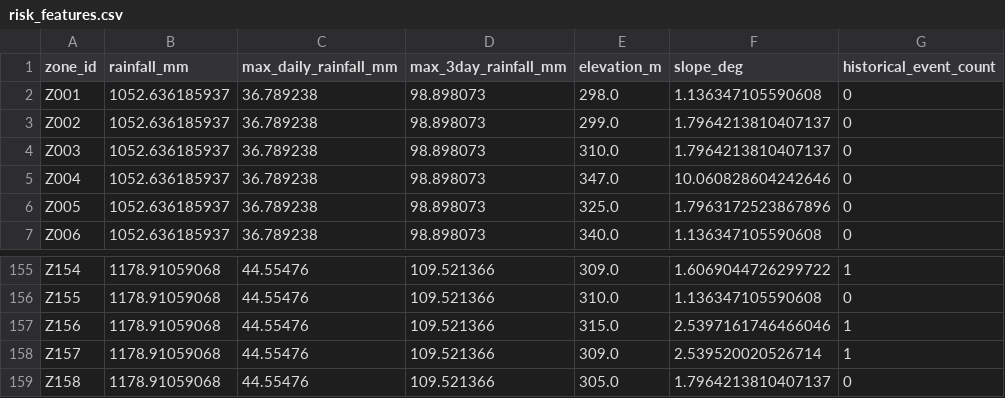
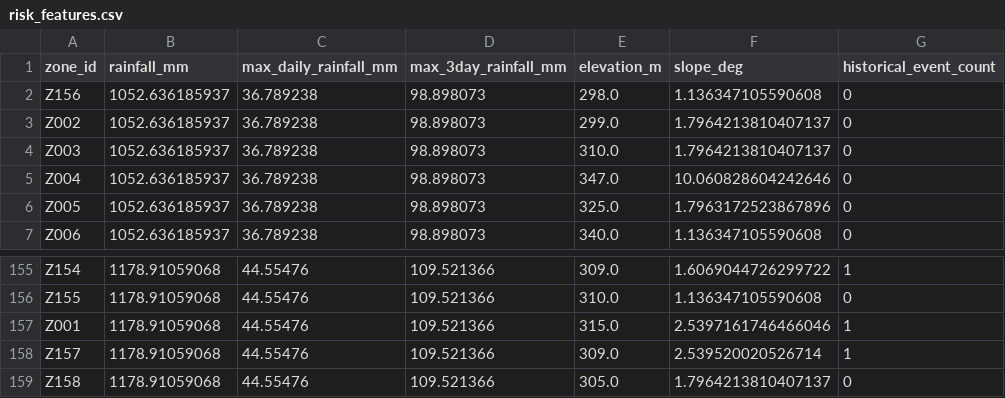
Before and after one commit to athrvd7/hth-drainova, a CSV file: backend-viksit 2/backend-viksit/viksit/nagpur_floodguard_deliverables (3)/risk_features.csv, drawn as a sheet; only a part is shown, gaps mark what is left out; the diff names each change by its address in the sheet, - before the commit and + after, or states it on an @@ line.

Commit message:
data: refresh risk features and zone scores

```diff
--- a/backend-viksit 2/backend-viksit/viksit/nagpur_floodguard_deliverables (3)/risk_features.csv
+++ b/backend-viksit 2/backend-viksit/viksit/nagpur_floodguard_deliverables (3)/risk_features.csv
-A2 (zone_id): Z001
+A2 (zone_id): Z156
-A157 (zone_id): Z156
+A157 (zone_id): Z001
```
Also changed, not shown: 1 other file.
